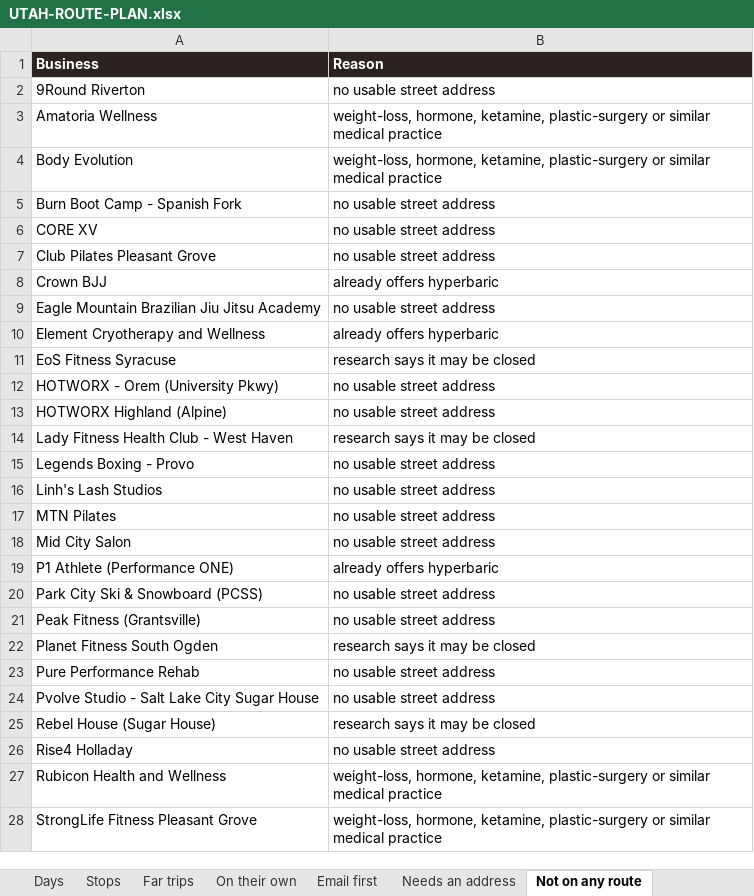
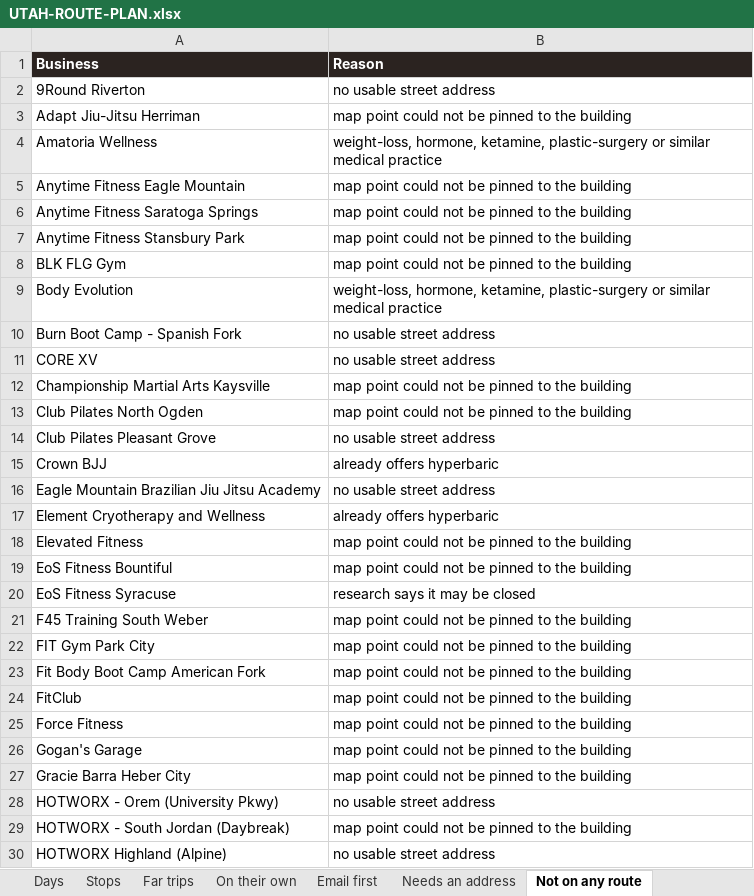
Before and after one commit to matthewbailie/purebaric-newsite, an Excel workbook: _internal/outreach/UTAH-ROUTE-PLAN.xlsx, sheet Not on any route, drawn as a sheet; only a part is shown; the shorter side is filled out with more unchanged rows; values as stored, in another font and other column widths than the file's, no borders; the diff covers the shown part only; the diff names each change by its address in the sheet, - before the commit and + after, or states it on an @@ line.

```diff
--- a/_internal/outreach/UTAH-ROUTE-PLAN.xlsx (sheet Not on any route)
+++ b/_internal/outreach/UTAH-ROUTE-PLAN.xlsx (sheet Not on any route)
+row 3: Adapt Jiu-Jitsu Herriman | map point could not be pinned to the building
+row 5: Anytime Fitness Eagle Mountain | map point could not be pinned to the building
+row 6: Anytime Fitness Saratoga Springs | map point could not be pinned to the building
+row 7: Anytime Fitness Stansbury Park | map point could not be pinned to the building
+row 8: BLK FLG Gym | map point could not be pinned to the building
+row 12: Championship Martial Arts Kaysville | map point could not be pinned to the building
+row 13: Club Pilates North Ogden | map point could not be pinned to the building
+row 18: Elevated Fitness | map point could not be pinned to the building
+row 19: EoS Fitness Bountiful | map point could not be pinned to the building
+row 21: F45 Training South Weber | map point could not be pinned to the building
+row 22: FIT Gym Park City | map point could not be pinned to the building
+row 23: Fit Body Boot Camp American Fork | map point could not be pinned to the building
+row 24: FitClub | map point could not be pinned to the building
+row 25: Force Fitness | map point could not be pinned to the building
+row 26: Gogan's Garage | map point could not be pinned to the building
+row 27: Gracie Barra Heber City | map point could not be pinned to the building
+row 29: HOTWORX - South Jordan (Daybreak) | map point could not be pinned to the building
```
Also changed, not shown: 24 added rows elsewhere in this sheet, sheet Stops, sheet Days, sheet Far trips, sheet On their own, sheet Needs an address, sheet Read me first, 10 other files.
